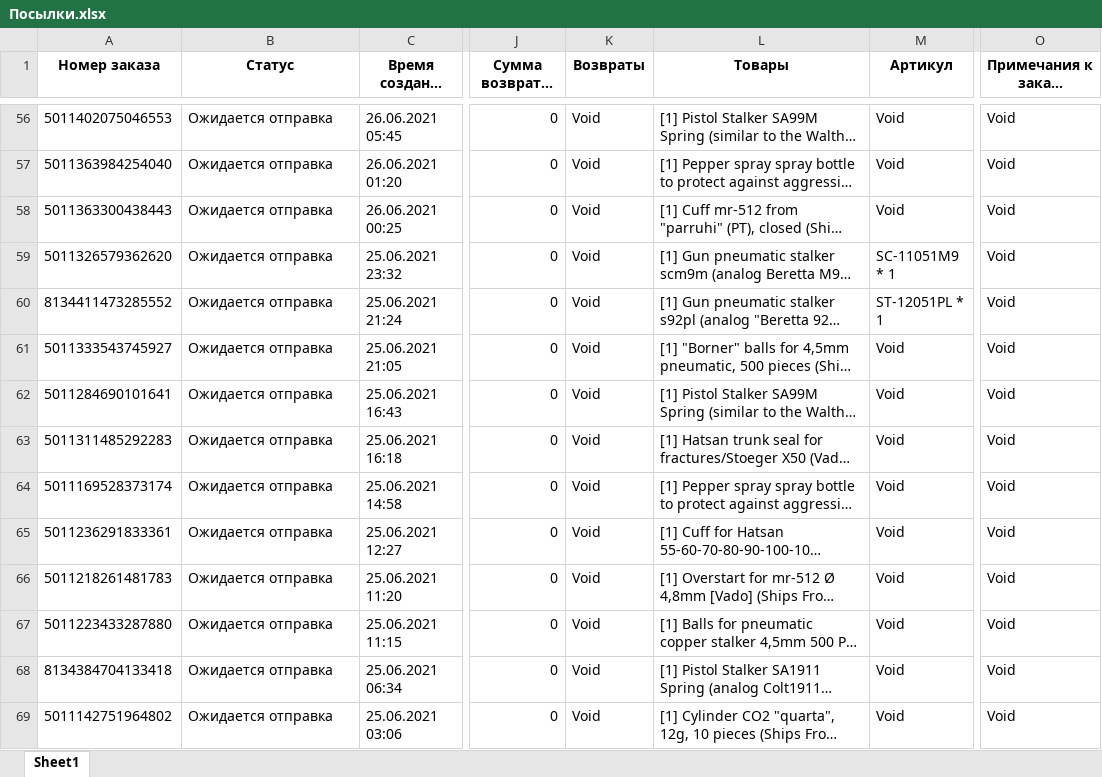
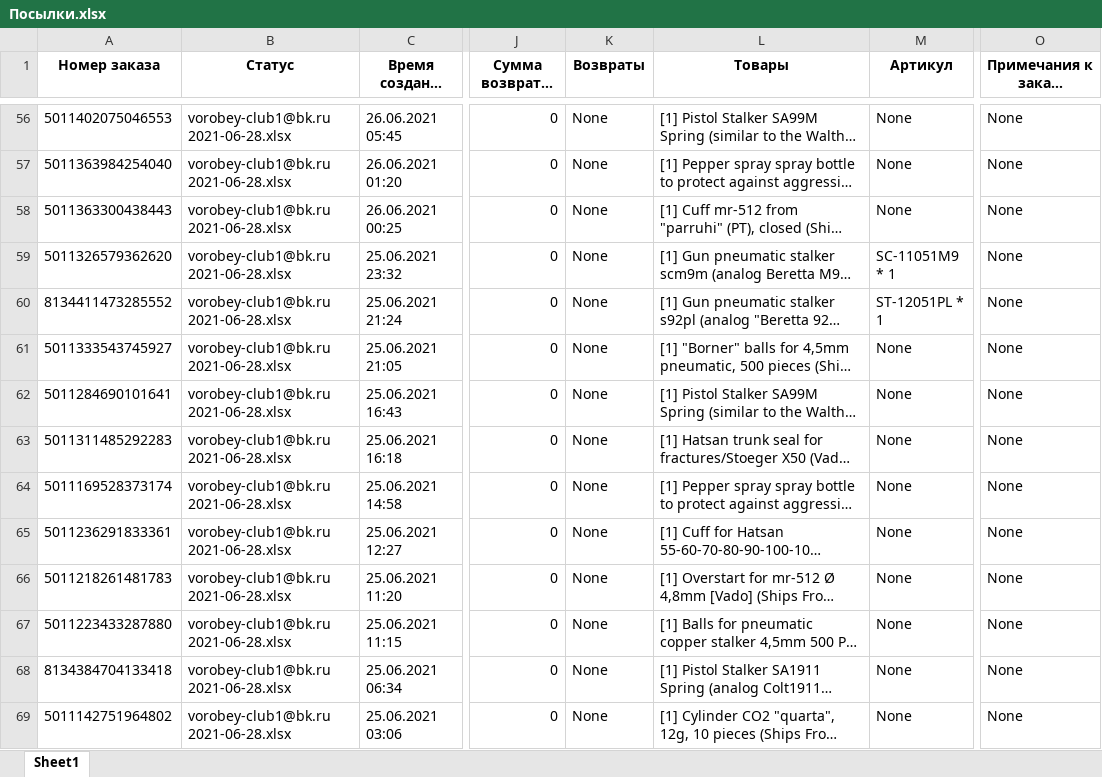
Before and after one commit to Andrey-Belichenko/Auto_Tables, an Excel workbook: output/Посылки.xlsx, sheet Sheet1, drawn as a sheet; only a part is shown, gaps mark what is left out; long unchanged cells end in …; values as stored, in another font and other column widths than the file's, no borders; the diff covers the shown part only; the diff names each change by its address in the sheet, - before the commit and + after, or states it on an @@ line.

```diff
--- a/output/Посылки.xlsx (sheet Sheet1)
+++ b/output/Посылки.xlsx (sheet Sheet1)
-B56:B69 (Статус): Ожидается отправка
+B56:B69 (Статус): vorobey-club1@bk.ru 2021-06-28.xlsx
-K56:K69 (Возвраты): Void
+K56:K69 (Возвраты): None
-M56:M58 (Артикул): Void
+M56:M58 (Артикул): None
-O56:O69 (Примечания к заказу (покупателя)): Void
+O56:O69 (Примечания к заказу (покупателя)): None
-M61:M69 (Артикул): Void
+M61:M69 (Артикул): None
```
Also changed, not shown: 237 edited cells elsewhere in this sheet, output/Товары.xlsx, 3 other files.
